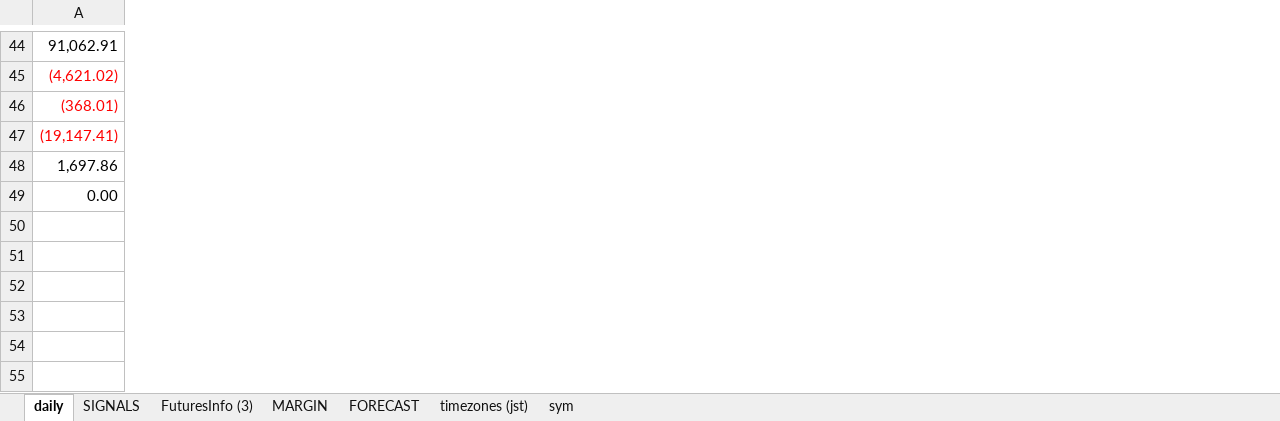
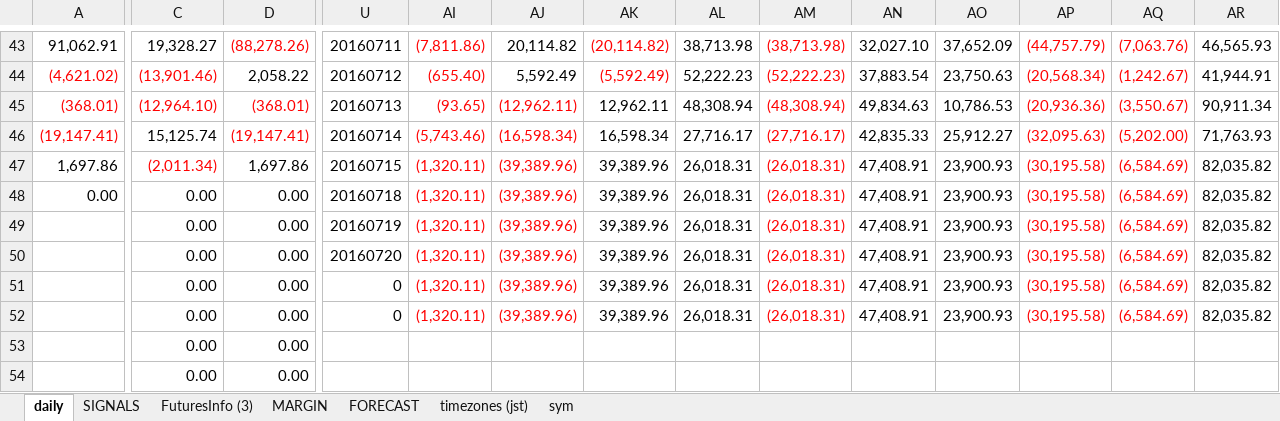
Before and after one commit to hasakura511/ML-TSDP, an Excel workbook: data/systems/SIGNALBOOK3.xlsx, sheet daily, drawn as a sheet; only a part is shown, gaps mark what is left out; values as stored, in another font and other column widths than the file's, no borders; charts and pictures and conditional formats not drawn; 1 other sheet too large or unreadable and not compared; rows hold the shown columns only; the diff covers the shown part only; the diff names each change by its address in the sheet, - before the commit and + after, or states it on an @@ line.

```diff
--- a/data/systems/SIGNALBOOK3.xlsx (sheet daily)
+++ b/data/systems/SIGNALBOOK3.xlsx (sheet daily)
+column C, rows 43-49: 19,328.27 | (13,901.46) | (12,964.10) | 15,125.74 | (2,011.34) | 0.00 | 0.00
+column D, rows 43-49: (88,278.26) | 2,058.22 | (368.01) | (19,147.41) | 1,697.86 | 0.00 | 0.00
+column U, rows 43-49: 20160711 | 20160712 | 20160713 | 20160714 | 20160715 | 20160718 | 20160719
+column AI, rows 43-49: (7,811.86) | (655.40) | (93.65) | (5,743.46) | (1,320.11) | (1,320.11) | (1,320.11)
+column AJ, rows 43-49: 20,114.82 | 5,592.49 | (12,962.11) | (16,598.34) | (39,389.96) | (39,389.96) | (39,389.96)
+column AK, rows 43-49: (20,114.82) | (5,592.49) | 12,962.11 | 16,598.34 | 39,389.96 | 39,389.96 | 39,389.96
+column AL, rows 43-49: 38,713.98 | 52,222.23 | 48,308.94 | 27,716.17 | 26,018.31 | 26,018.31 | 26,018.31
+column AM, rows 43-49: (38,713.98) | (52,222.23) | (48,308.94) | (27,716.17) | (26,018.31) | (26,018.31) | (26,018.31)
+column AN, rows 43-49: 32,027.10 | 37,883.54 | 49,834.63 | 42,835.33 | 47,408.91 | 47,408.91 | 47,408.91
+column AO, rows 43-49: 37,652.09 | 23,750.63 | 10,786.53 | 25,912.27 | 23,900.93 | 23,900.93 | 23,900.93
+column AP, rows 43-49: (44,757.79) | (20,568.34) | (20,936.36) | (32,095.63) | (30,195.58) | (30,195.58) | (30,195.58)
+column AQ, rows 43-49: (7,063.76) | (1,242.67) | (3,550.67) | (5,202.00) | (6,584.69) | (6,584.69) | (6,584.69)
+column AR, rows 43-49: 46,565.93 | 41,944.91 | 90,911.34 | 71,763.93 | 82,035.82 | 82,035.82 | 82,035.82
+row 50:  | 0.00 | 0.00 | 20160720 | (1,320.11) | (39,389.96) | 39,389.96 | 26,018.31 | (26,018.31) | 47,408.91 | 23,900.93 | (30,195.58) | (6,584.69) | 82,035.82
+row 51:  | 0.00 | 0.00 | 0 | (1,320.11) | (39,389.96) | 39,389.96 | 26,018.31 | (26,018.31) | 47,408.91 | 23,900.93 | (30,195.58) | (6,584.69) | 82,035.82
+row 52:  | 0.00 | 0.00 | 0 | (1,320.11) | (39,389.96) | 39,389.96 | 26,018.31 | (26,018.31) | 47,408.91 | 23,900.93 | (30,195.58) | (6,584.69) | 82,035.82
+row 53:  | 0.00 | 0.00
+row 54:  | 0.00 | 0.00
```
Also changed, not shown: 19 added rows, 20 removed rows, 6 added columns, 14 removed columns and 13 edited cells elsewhere in this sheet, formulas that keep their value, charts or pictures.
